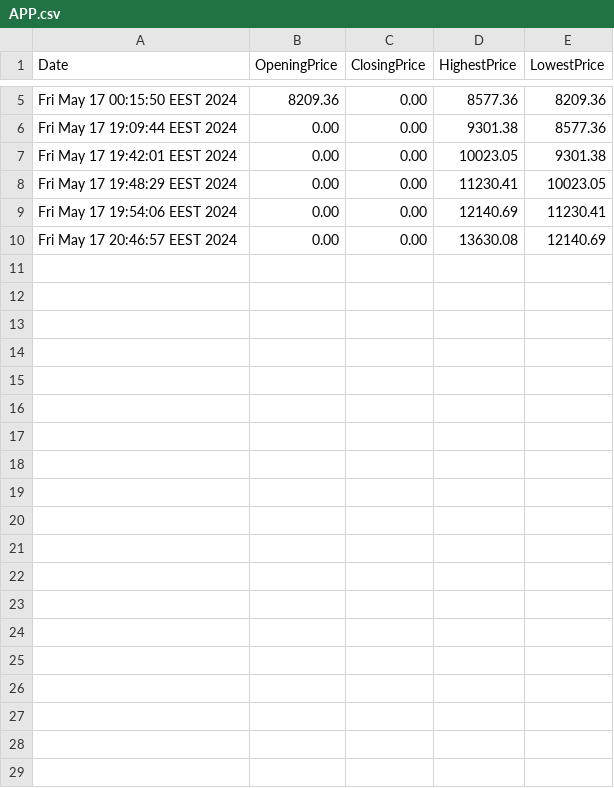
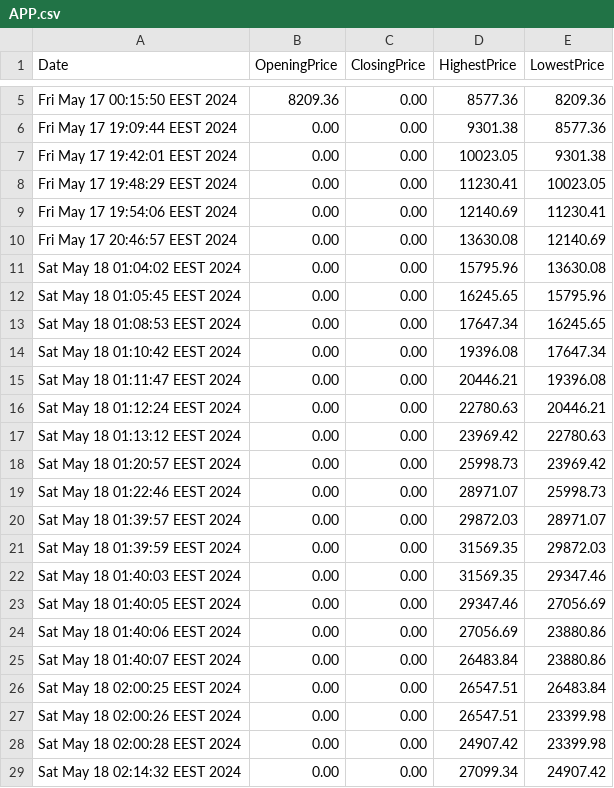
Before and after one commit to AhmedMokhtar03/sbme27-s24-task2-stockexchangemanager-lannisters, a CSV file: APP.csv, drawn as a sheet; only a part is shown, gaps mark what is left out; the diff covers the shown part only; the diff names each change by its address in the sheet, - before the commit and + after, or states it on an @@ line.

```diff
--- a/APP.csv
+++ b/APP.csv
+row 11: Sat May 18 01:04:02 EEST 2024 | 0.00 | 0.00 | 15795.96 | 13630.08
+row 12: Sat May 18 01:05:45 EEST 2024 | 0.00 | 0.00 | 16245.65 | 15795.96
+row 13: Sat May 18 01:08:53 EEST 2024 | 0.00 | 0.00 | 17647.34 | 16245.65
+row 14: Sat May 18 01:10:42 EEST 2024 | 0.00 | 0.00 | 19396.08 | 17647.34
+row 15: Sat May 18 01:11:47 EEST 2024 | 0.00 | 0.00 | 20446.21 | 19396.08
+row 16: Sat May 18 01:12:24 EEST 2024 | 0.00 | 0.00 | 22780.63 | 20446.21
+row 17: Sat May 18 01:13:12 EEST 2024 | 0.00 | 0.00 | 23969.42 | 22780.63
+row 18: Sat May 18 01:20:57 EEST 2024 | 0.00 | 0.00 | 25998.73 | 23969.42
+row 19: Sat May 18 01:22:46 EEST 2024 | 0.00 | 0.00 | 28971.07 | 25998.73
+row 20: Sat May 18 01:39:57 EEST 2024 | 0.00 | 0.00 | 29872.03 | 28971.07
+row 21: Sat May 18 01:39:59 EEST 2024 | 0.00 | 0.00 | 31569.35 | 29872.03
+row 22: Sat May 18 01:40:03 EEST 2024 | 0.00 | 0.00 | 31569.35 | 29347.46
+row 23: Sat May 18 01:40:05 EEST 2024 | 0.00 | 0.00 | 29347.46 | 27056.69
+row 24: Sat May 18 01:40:06 EEST 2024 | 0.00 | 0.00 | 27056.69 | 23880.86
+row 25: Sat May 18 01:40:07 EEST 2024 | 0.00 | 0.00 | 26483.84 | 23880.86
+row 26: Sat May 18 02:00:25 EEST 2024 | 0.00 | 0.00 | 26547.51 | 26483.84
+row 27: Sat May 18 02:00:26 EEST 2024 | 0.00 | 0.00 | 26547.51 | 23399.98
+row 28: Sat May 18 02:00:28 EEST 2024 | 0.00 | 0.00 | 24907.42 | 23399.98
+row 29: Sat May 18 02:14:32 EEST 2024 | 0.00 | 0.00 | 27099.34 | 24907.42
```
Also changed, not shown: 21 added rows elsewhere in this file, Stockexcahnge/src/frontendmalak/users.csv, out/production/sbme27-s24-task2-stockexchangemanager-lannisters/frontendmalak/transactions.csv, 15 other files.
